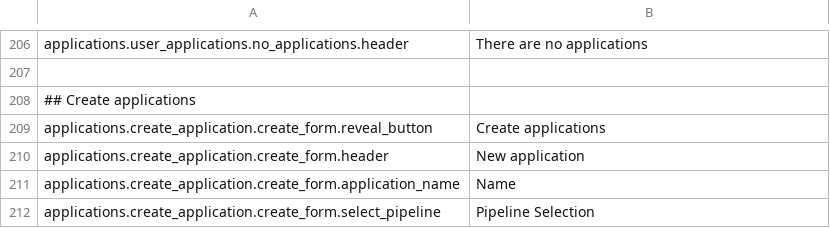
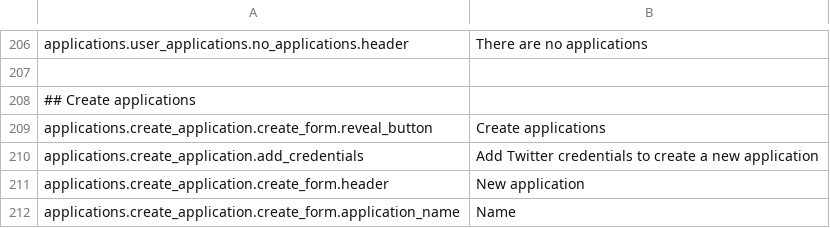
Before and after one commit to mateoalvarez/tornado-app, a CSV file: src/app/translations/en_US.csv, drawn as a sheet; only a part is shown, gaps mark what is left out; the shorter side is filled out with more unchanged rows.

```diff
--- a/src/app/translations/en_US.csv
+++ b/src/app/translations/en_US.csv
@@ -209,2 +209,3 @@
 "applications.create_application.create_form.reveal_button","Create applications"
+"applications.create_application.add_credentials","Add Twitter credentials to create a new application"
 "applications.create_application.create_form.header","New application"
```
Also changed, not shown: src/app/translations/es_ES.csv, 4 other files.
